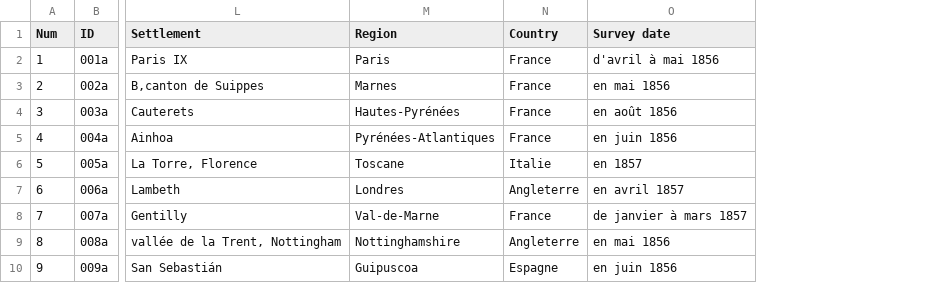
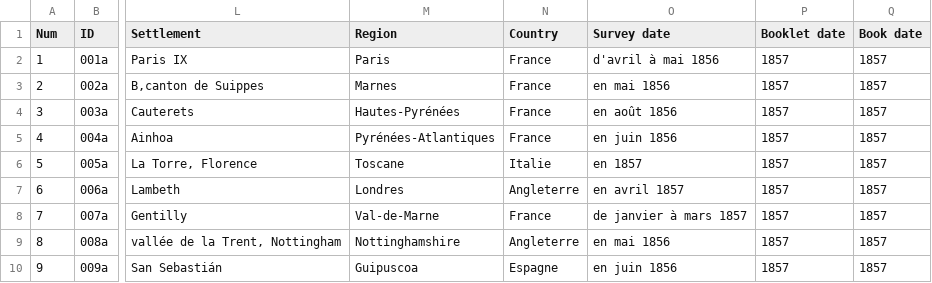
Before and after one commit to jeandamien-genero/app-ouvriers-deux-mondes, a CSV file: app/static/csv/id_monographies.csv, drawn as a sheet; only a part is shown, gaps mark what is left out; the diff covers the shown part only; the diff names each change by its address in the sheet, - before the commit and + after, or states it on an @@ line.

Commit message:
date > s1t1

```diff
--- a/app/static/csv/id_monographies.csv
+++ b/app/static/csv/id_monographies.csv
+column P (Booklet date), rows 2-10: all 1857
+column Q (Book date), rows 2-10: all 1857
```
Also changed, not shown: 12 added rows elsewhere in this file.
